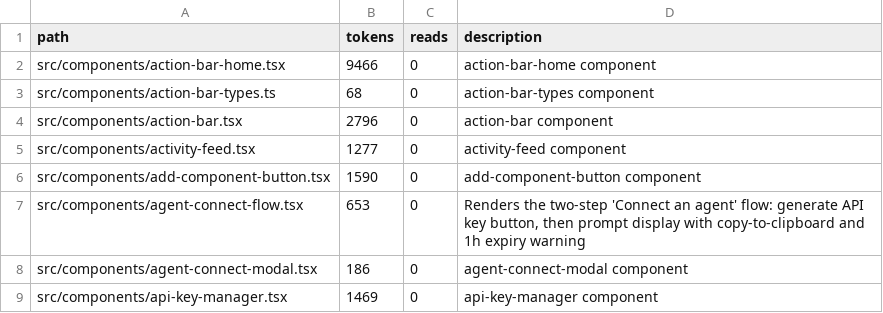
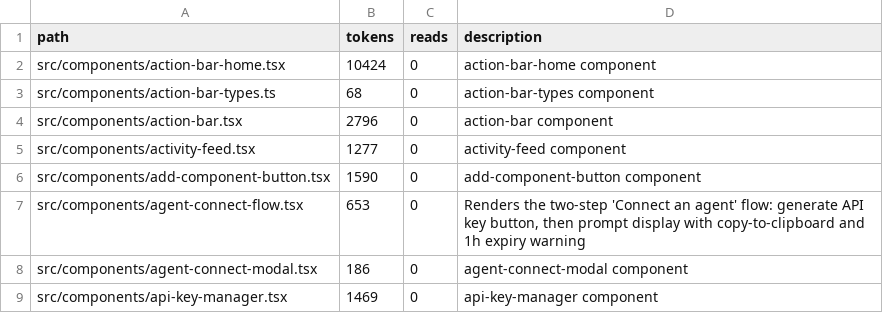
Before and after one commit to tdiderich/curata, a TSV file: .kazam/ctx/anatomy/src--components.tsv, drawn as a sheet; only a part is shown.

```diff
--- a/.kazam/ctx/anatomy/src--components.tsv
+++ b/.kazam/ctx/anatomy/src--components.tsv
@@ -1,3 +1,3 @@
 path	tokens	reads	description
-src/components/action-bar-home.tsx	9466	0	action-bar-home component
+src/components/action-bar-home.tsx	10424	0	action-bar-home component
 src/components/action-bar-types.ts	68	0	action-bar-types component
```
Also changed, not shown: .kazam/ctx/anatomy.tsv, .kazam/ctx/anatomy/src--app.tsv, 3 other files.
